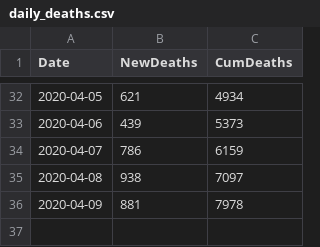
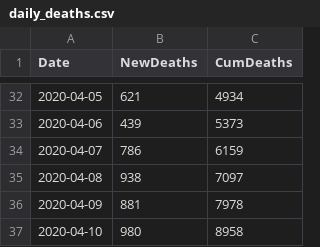
Before and after one commit to traffordDataLab/covid-19, a CSV file: data/daily_deaths.csv, drawn as a sheet; only a part is shown, gaps mark what is left out.

Commit message:
Update 2020-04-10

```diff
--- a/data/daily_deaths.csv
+++ b/data/daily_deaths.csv
@@ -36 +36,2 @@ Date,NewDeaths,CumDeaths
 2020-04-09,881,7978
+2020-04-10,980,8958
```
